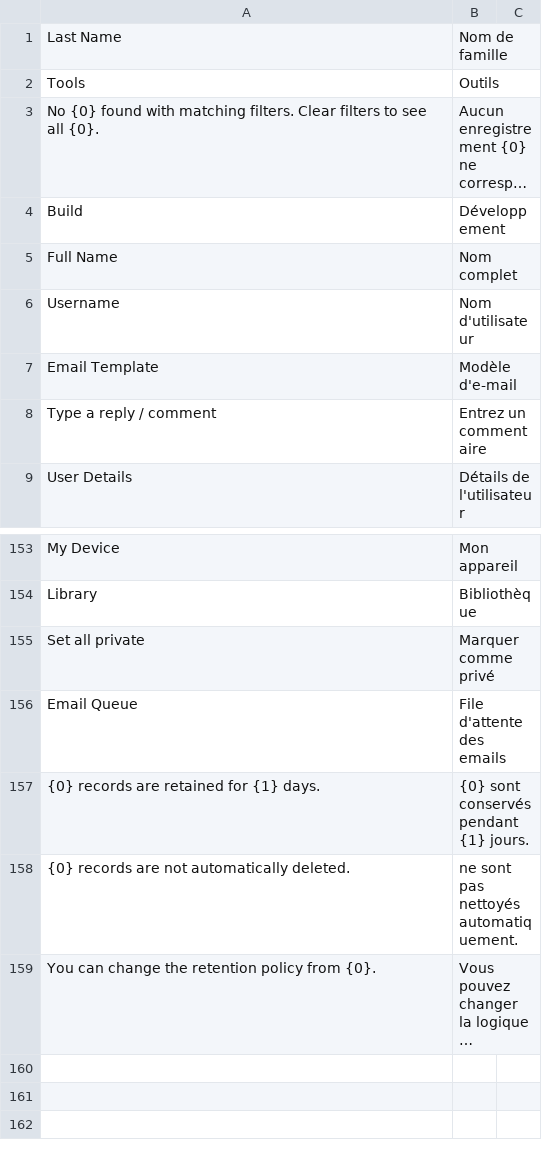
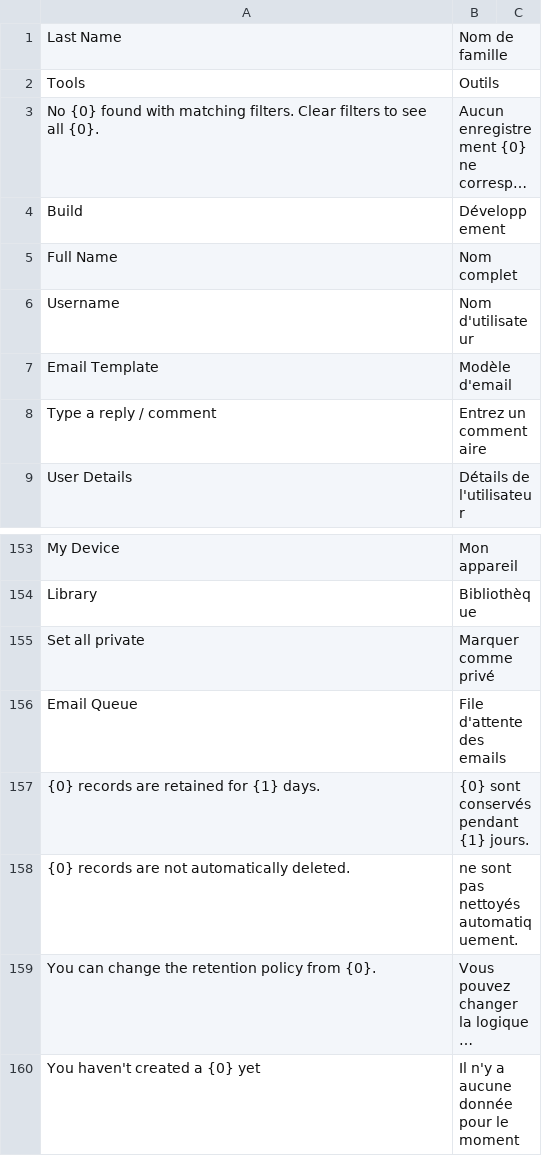
Before and after one commit to linuxipho/frappe_france, a CSV file: frappe_france/translations/fr.csv, drawn as a sheet; only a part is shown, gaps mark what is left out; long unchanged cells end in …; the diff names each change by its address in the sheet, - before the commit and + after, or states it on an @@ line.

Commit message:
feat: update translations

```diff
--- a/frappe_france/translations/fr.csv
+++ b/frappe_france/translations/fr.csv
-B7: Modèle d'e-mail
+B7: Modèle d'email
+row 160: You haven't created a {0} yet | Il n'y a aucune donnée pour le moment
```
